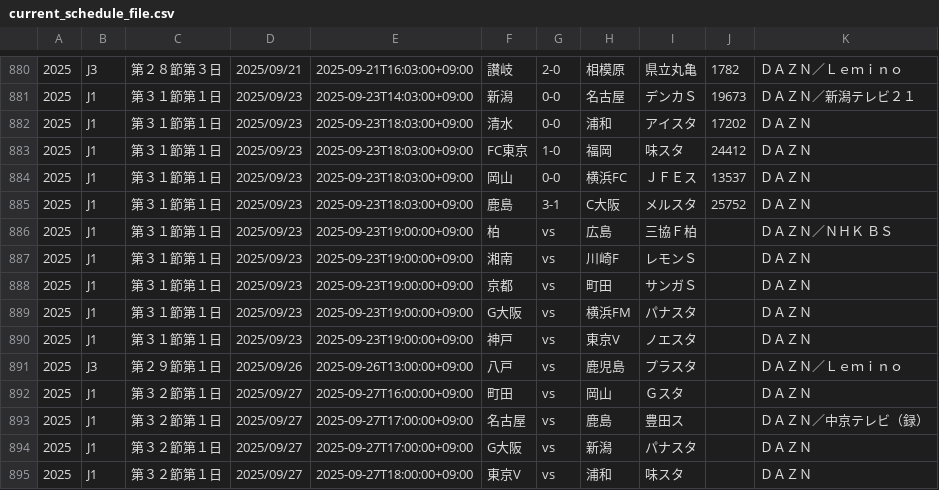
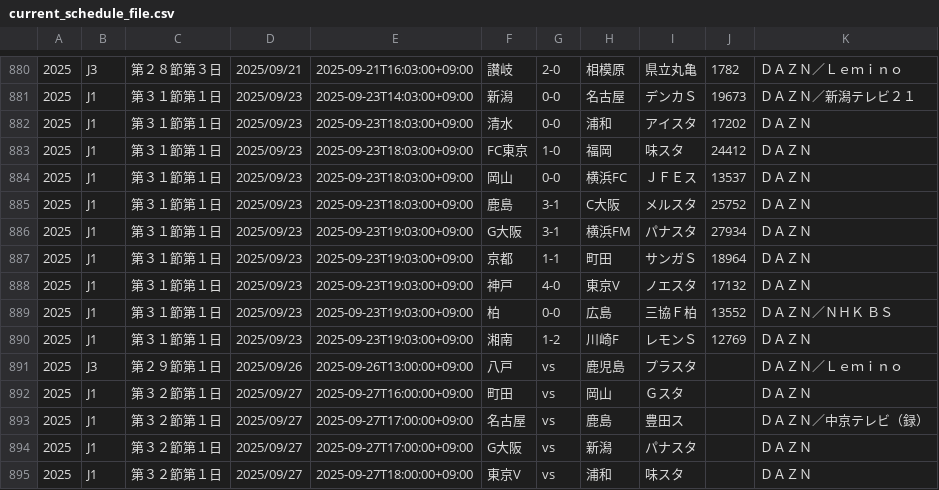
Before and after one commit to k-addtimes/jleague_open_data, a CSV file: current_schedule_file.csv, drawn as a sheet; only a part is shown, gaps mark what is left out.

Commit message:
Auto Update schedule CSV from GAS

```diff
--- a/current_schedule_file.csv
+++ b/current_schedule_file.csv
@@ -885,7 +885,7 @@
 "2025","J1","第３１節第１日","2025/09/23","2025-09-23T18:03:00+09:00","鹿島","3-1","C大阪","メルスタ","25752","ＤＡＺＮ"
-"2025","J1","第３１節第１日","2025/09/23","2025-09-23T19:00:00+09:00","柏","vs","広島","三協Ｆ柏","","ＤＡＺＮ／ＮＨＫ ＢＳ"
-"2025","J1","第３１節第１日","2025/09/23","2025-09-23T19:00:00+09:00","湘南","vs","川崎F","レモンＳ","","ＤＡＺＮ"
-"2025","J1","第３１節第１日","2025/09/23","2025-09-23T19:00:00+09:00","京都","vs","町田","サンガＳ","","ＤＡＺＮ"
-"2025","J1","第３１節第１日","2025/09/23","2025-09-23T19:00:00+09:00","G大阪","vs","横浜FM","パナスタ","","ＤＡＺＮ"
-"2025","J1","第３１節第１日","2025/09/23","2025-09-23T19:00:00+09:00","神戸","vs","東京V","ノエスタ","","ＤＡＺＮ"
+"2025","J1","第３１節第１日","2025/09/23","2025-09-23T19:03:00+09:00","G大阪","3-1","横浜FM","パナスタ","27934","ＤＡＺＮ"
+"2025","J1","第３１節第１日","2025/09/23","2025-09-23T19:03:00+09:00","京都","1-1","町田","サンガＳ","18964","ＤＡＺＮ"
+"2025","J1","第３１節第１日","2025/09/23","2025-09-23T19:03:00+09:00","神戸","4-0","東京V","ノエスタ","17132","ＤＡＺＮ"
+"2025","J1","第３１節第１日","2025/09/23","2025-09-23T19:03:00+09:00","柏","0-0","広島","三協Ｆ柏","13552","ＤＡＺＮ／ＮＨＫ ＢＳ"
+"2025","J1","第３１節第１日","2025/09/23","2025-09-23T19:03:00+09:00","湘南","1-2","川崎F","レモンＳ","12769","ＤＡＺＮ"
 "2025","J3","第２９節第１日","2025/09/26","2025-09-26T13:00:00+09:00","八戸","vs","鹿児島","プラスタ","","ＤＡＺＮ／Ｌｅｍｉｎｏ"
```
